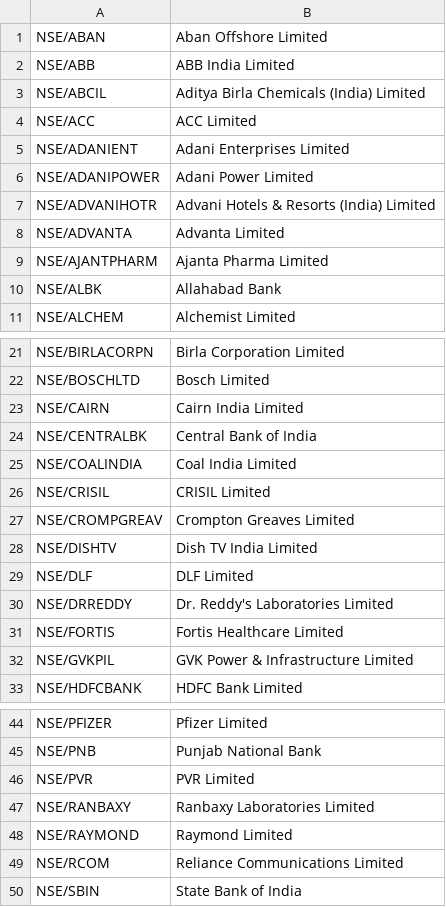
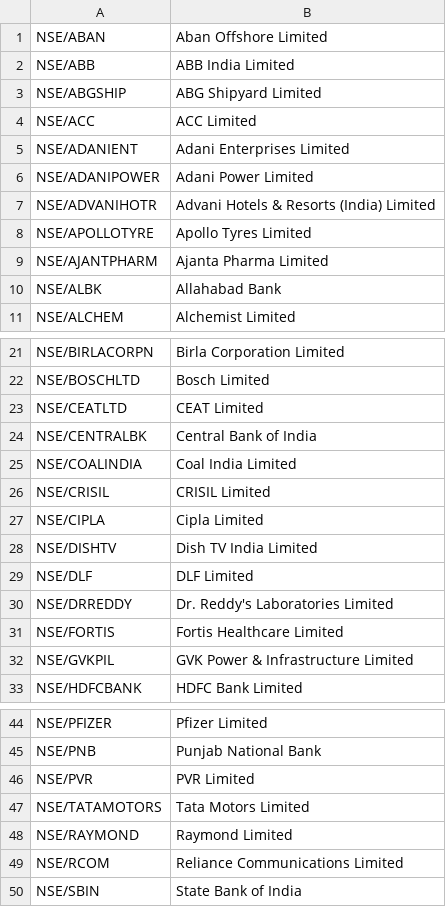
Before and after one commit to ShreyanshLodha/ProjectX, a CSV file: Project/NSE-datasets-codes.csv, drawn as a sheet; only a part is shown, gaps mark what is left out; removed rows and columns are numbered as before the commit, all else as after; the diff names each change by its address in the sheet, - before the commit and + after, or states it on an @@ line.

Commit message:
Multiple changes in PreviousData.py, single.html
Signed-off-by: ShreyanshLodha <slodha96@gmail.com>

```diff
--- a/Project/NSE-datasets-codes.csv
+++ b/Project/NSE-datasets-codes.csv
-row 3: NSE/ABCIL | Aditya Birla Chemicals (India) Limited
+row 3: NSE/ABGSHIP | ABG Shipyard Limited
-row 8: NSE/ADVANTA | Advanta Limited
+row 8: NSE/APOLLOTYRE | Apollo Tyres Limited
-row 23: NSE/CAIRN | Cairn India Limited
+row 23: NSE/CEATLTD | CEAT Limited
-row 27: NSE/CROMPGREAV | Crompton Greaves Limited
+row 27: NSE/CIPLA | Cipla Limited
-row 47: NSE/RANBAXY | Ranbaxy Laboratories Limited
+row 47: NSE/TATAMOTORS | Tata Motors Limited
```
Also changed, not shown: 3 other files.
